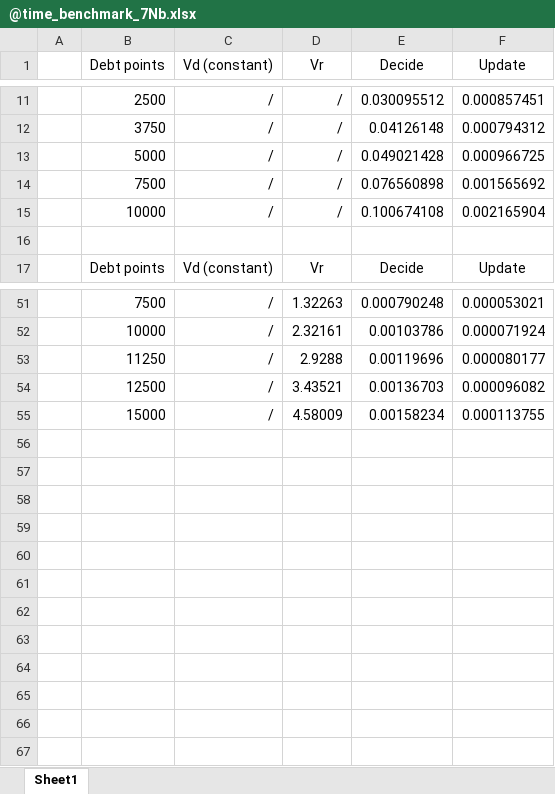
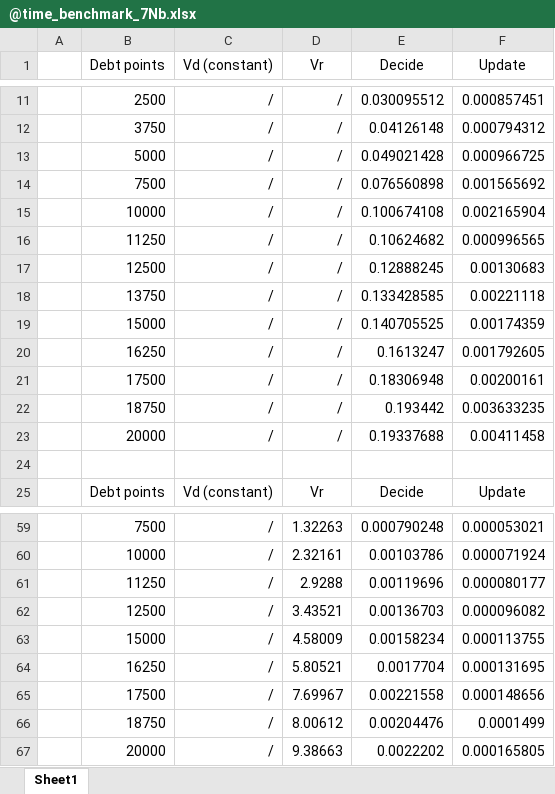
Before and after one commit to dengmz/ParallelDefault, an Excel workbook: src/benchmarks/benchmark results/@time_benchmark_7Nb.xlsx, sheet Sheet1, drawn as a sheet; only a part is shown, gaps mark what is left out; values as stored, in another font and other column widths than the file's, no borders; the diff names each change by its address in the sheet, - before the commit and + after, or states it on an @@ line.

```diff
--- a/src/benchmarks/benchmark results/@time_benchmark_7Nb.xlsx (sheet Sheet1)
+++ b/src/benchmarks/benchmark results/@time_benchmark_7Nb.xlsx (sheet Sheet1)
+row 16:  | 11250 | / | / | 0.10624682 | 0.000996565
+row 17:  | 12500 | / | / | 0.12888245 | 0.00130683
+row 18:  | 13750 | / | / | 0.133428585 | 0.00221118
+row 19:  | 15000 | / | / | 0.140705525 | 0.00174359
+row 20:  | 16250 | / | / | 0.1613247 | 0.001792605
+row 21:  | 17500 | / | / | 0.18306948 | 0.00200161
+row 22:  | 18750 | / | / | 0.193442 | 0.003633235
+row 23:  | 20000 | / | / | 0.19337688 | 0.00411458
+row 64:  | 16250 | / | 5.80521 | 0.0017704 | 0.000131695
+row 65:  | 17500 | / | 7.69967 | 0.00221558 | 0.000148656
+row 66:  | 18750 | / | 8.00612 | 0.00204476 | 0.0001499
+row 67:  | 20000 | / | 9.38663 | 0.0022202 | 0.000165805
```
Also changed, not shown: src/benchmarks/benchmark results/@time_benchmark_NyNb.xlsx, 12 other files.
